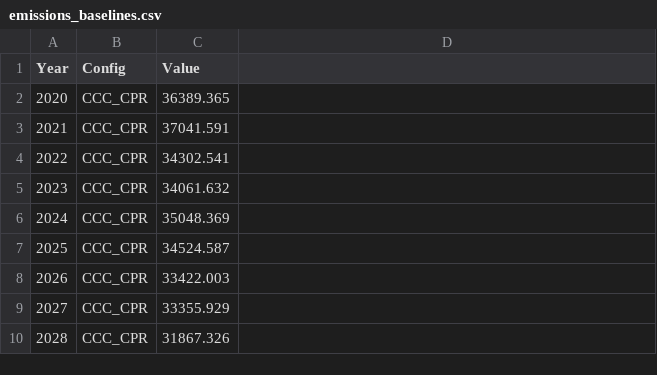
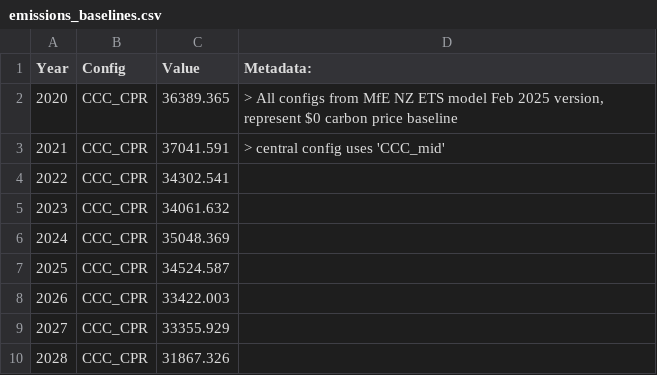
Before and after one commit to kgreen7/NZUpy, a CSV file: data/inputs/demand/emissions_baselines.csv, drawn as a sheet; only a part is shown; the diff names each change by its address in the sheet, - before the commit and + after, or states it on an @@ line.

Commit message:
price control working, notebook 2 sharpened, defunct functions removed via coverage report

```diff
--- a/data/inputs/demand/emissions_baselines.csv
+++ b/data/inputs/demand/emissions_baselines.csv
-D1: (empty)
+D1: Metadata:
-D2 (Metadata:): (empty)
+D2 (Metadata:): > All configs from MfE NZ ETS model Feb 2025 version, represent $0 carbon price baseline
-D3 (Metadata:): (empty)
+D3 (Metadata:): > central config uses 'CCC_mid'
```
Also changed, not shown: data/inputs/parameters/model_parameters.csv, data/inputs/parameters/price_control.csv, 15 other files.
